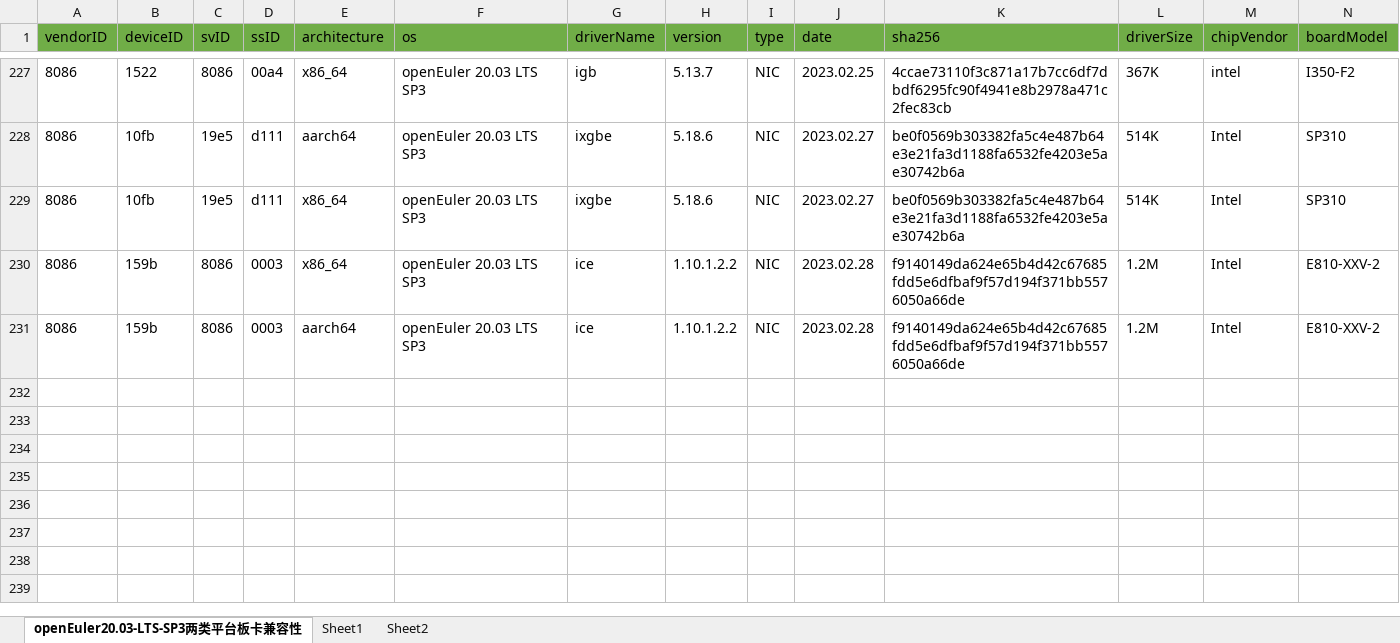
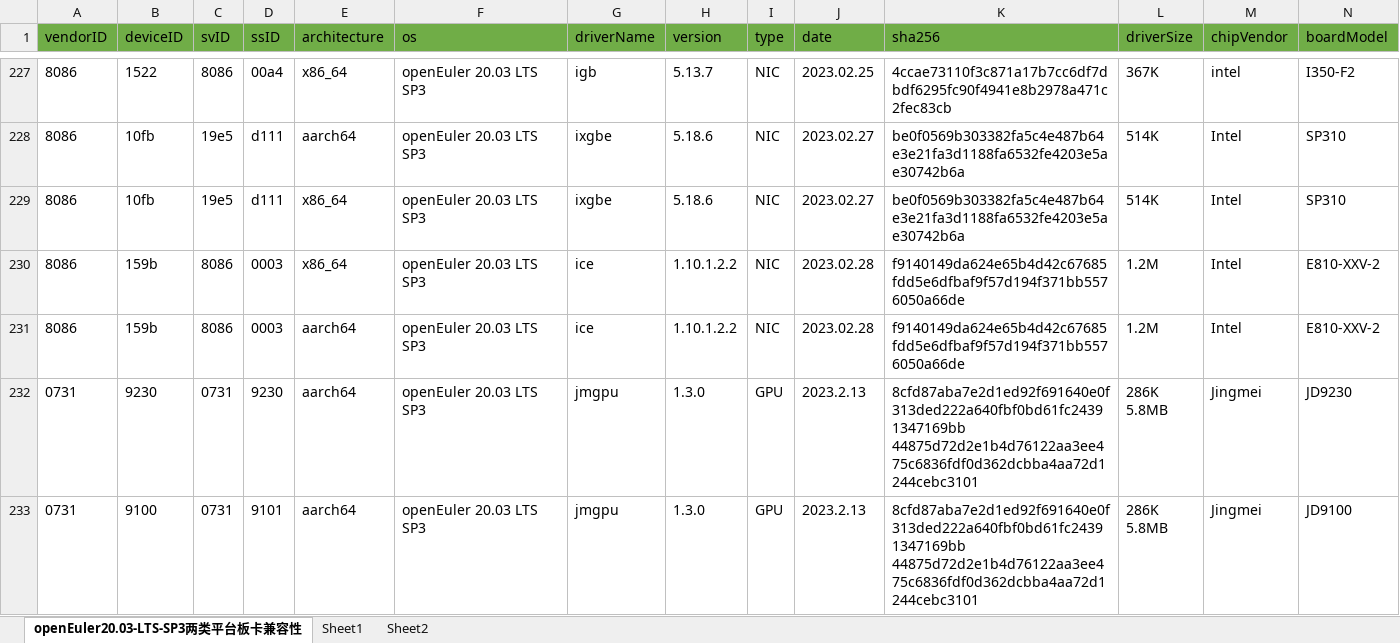
Before and after one commit to tttomorrow/euler-portal, an Excel workbook: data/compatibility/openEuler20.03-LTS-SP3上两类平台板卡兼容清单.xlsx, sheet openEuler20.03-LTS-SP3两类平台板卡兼容性, drawn as a sheet; only a part is shown, gaps mark what is left out; values as stored, in another font and other column widths than the file's, no borders; rows hold the shown columns only; ↵ is a line break in a cell; the diff names each change by its address in the sheet, - before the commit and + after, or states it on an @@ line.

```diff
--- a/data/compatibility/openEuler20.03-LTS-SP3上两类平台板卡兼容清单.xlsx (sheet openEuler20.03-LTS-SP3两类平台板卡兼容性)
+++ b/data/compatibility/openEuler20.03-LTS-SP3上两类平台板卡兼容清单.xlsx (sheet openEuler20.03-LTS-SP3两类平台板卡兼容性)
+row 232: 0731 | 9230 | 0731 | 9230 | aarch64 | openEuler 20.03 LTS SP3 | jmgpu | 1.3.0 | GPU | 2023.2.13 | 8cfd87aba7e2d1ed92f691640e0f313ded222a640fbf0bd61fc24391347169bb ↵ 44875d72d2e1b4d76122aa3ee475c6836fdf0d362dcbba4aa72d1244cebc3101 | 286K ↵ 5.8MB | Jingmei | JD9230
+row 233: 0731 | 9100 | 0731 | 9101 | aarch64 | openEuler 20.03 LTS SP3 | jmgpu | 1.3.0 | GPU | 2023.2.13 | 8cfd87aba7e2d1ed92f691640e0f313ded222a640fbf0bd61fc24391347169bb ↵ 44875d72d2e1b4d76122aa3ee475c6836fdf0d362dcbba4aa72d1244cebc3101 | 286K ↵ 5.8MB | Jingmei | JD9100
```
Also changed, not shown: 2 other files.
